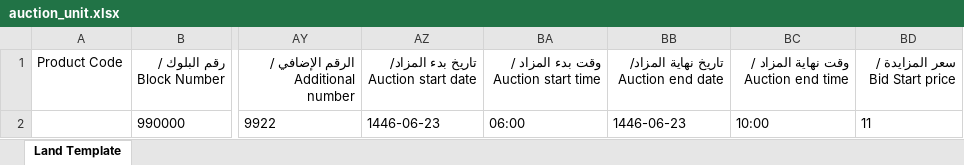
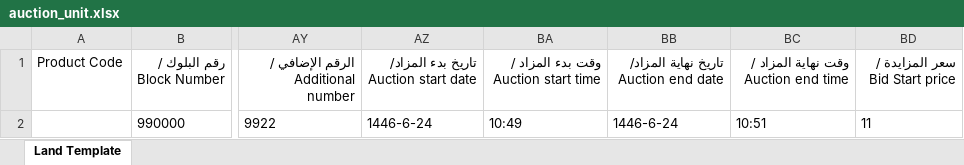
Before and after one commit to Ejaz4715/Sakani_TST_New, an Excel workbook: src/main/resources/auction_unit.xlsx, sheet Land Template, drawn as a sheet; only a part is shown, gaps mark what is left out; values as stored, in another font and other column widths than the file's, no borders; the diff names each change by its address in the sheet, - before the commit and + after, or states it on an @@ line.

Commit message:
New auction admin side

```diff
--- a/src/main/resources/auction_unit.xlsx (sheet Land Template)
+++ b/src/main/resources/auction_unit.xlsx (sheet Land Template)
-AZ2: 1446-06-23
+AZ2: 1446-6-24
-BA2: 06:00
+BA2: 10:49
-BB2: 1446-06-23
+BB2: 1446-6-24
-BC2: 10:00
+BC2: 10:51
```
Also changed, not shown: 58 other files.
